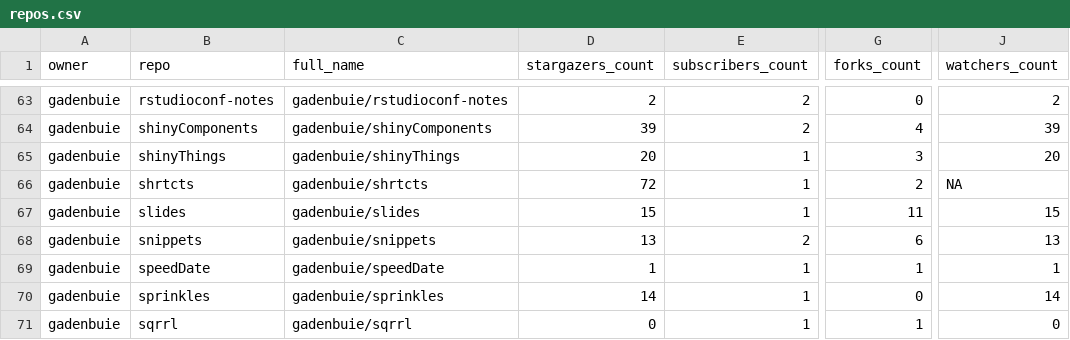
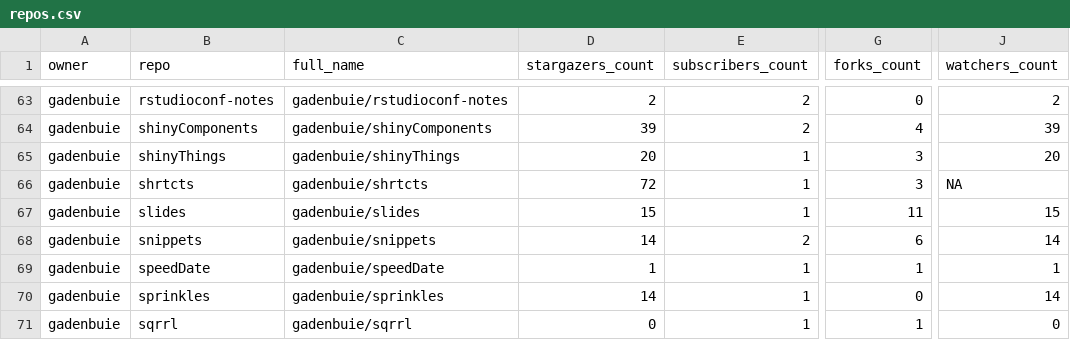
Before and after one commit to andrewcstewart/gha-dashboard, a CSV file: repos.csv, drawn as a sheet; only a part is shown, gaps mark what is left out; the diff covers the shown part only; the diff names each change by its address in the sheet, - before the commit and + after, or states it on an @@ line.

```diff
--- a/repos.csv
+++ b/repos.csv
-G66 (forks_count): 2
+G66 (forks_count): 3
-D68 (stargazers_count): 13
+D68 (stargazers_count): 14
-J68 (watchers_count): 13
+J68 (watchers_count): 14
```
Also changed, not shown: 36 edited cells elsewhere in this file, 1 other file.
